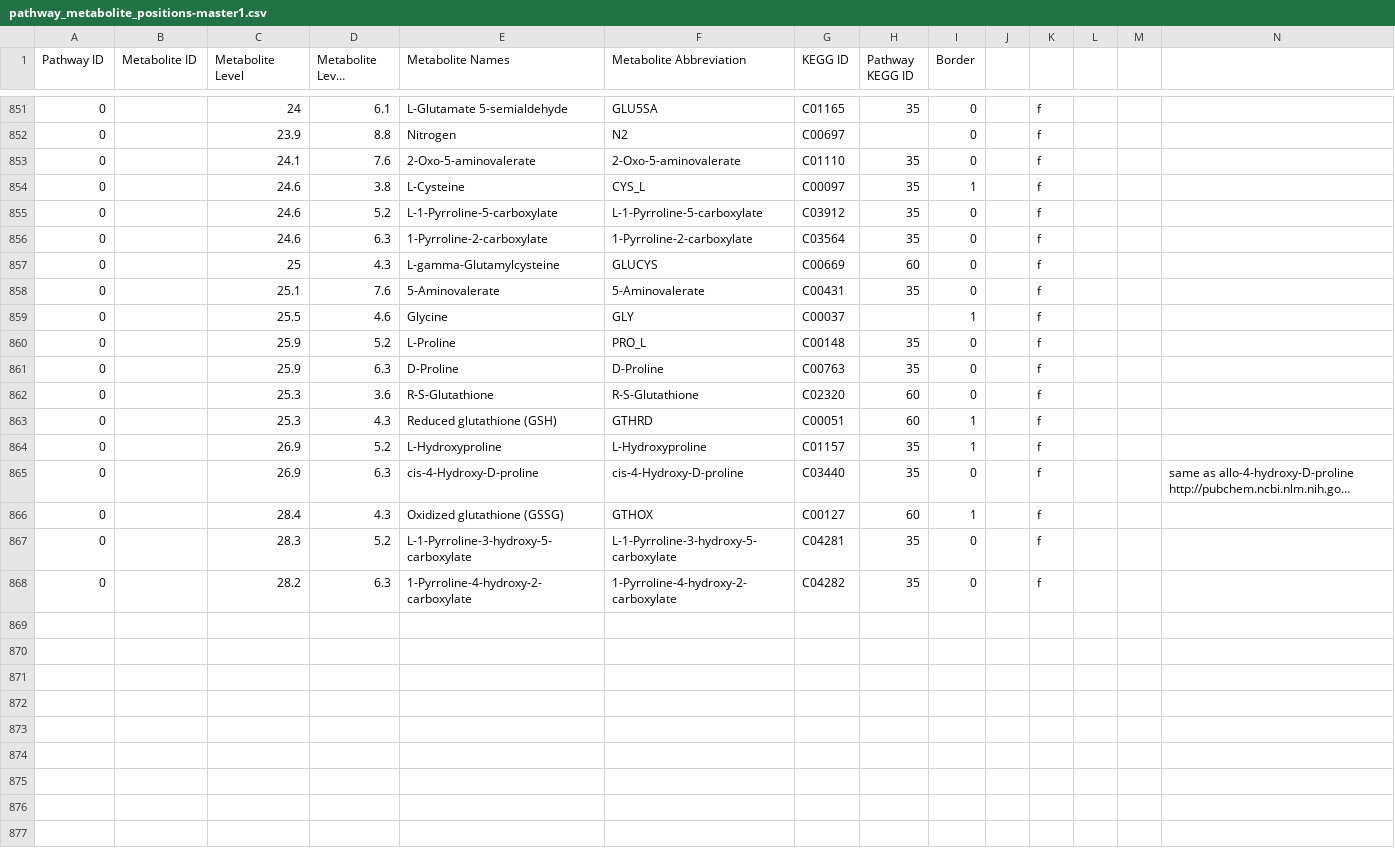
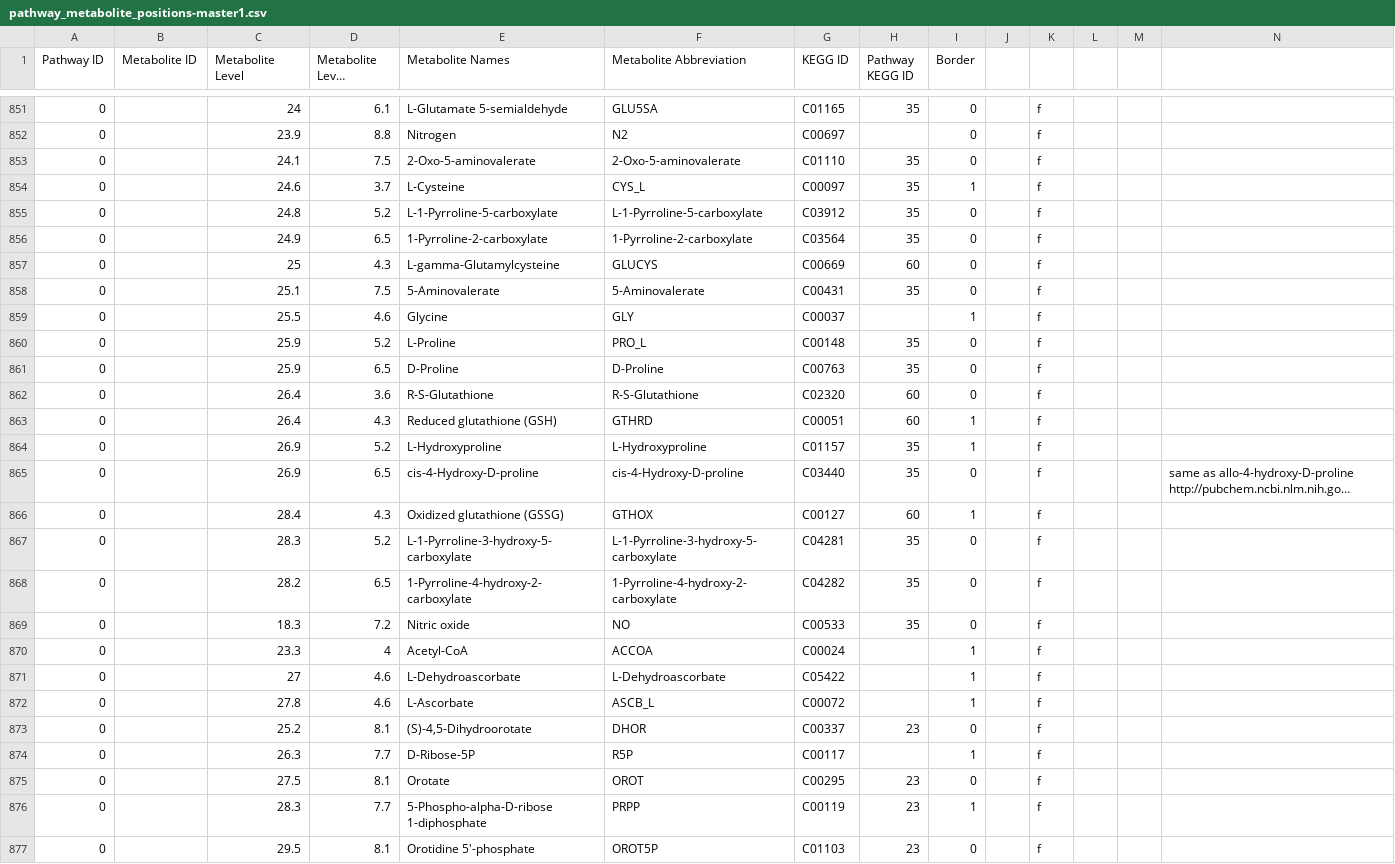
Before and after one commit to jimkell/mostSandbox, a CSV file: etc/visualization/pathway_metabolite_positions-master1.csv, drawn as a sheet; only a part is shown, gaps mark what is left out; long unchanged cells end in …; rows hold the shown columns only; the diff covers the shown part only; the diff names each change by its address in the sheet, - before the commit and + after, or states it on an @@ line.

```diff
--- a/etc/visualization/pathway_metabolite_positions-master1.csv
+++ b/etc/visualization/pathway_metabolite_positions-master1.csv
-D853 (Metabolite Level Position): 7.6
+D853 (Metabolite Level Position): 7.5
-D854 (Metabolite Level Position): 3.8
+D854 (Metabolite Level Position): 3.7
-C855 (Metabolite Level): 24.6
+C855 (Metabolite Level): 24.8
-C856 (Metabolite Level): 24.6
+C856 (Metabolite Level): 24.9
-D856 (Metabolite Level Position): 6.3
+D856 (Metabolite Level Position): 6.5
-D858 (Metabolite Level Position): 7.6
+D858 (Metabolite Level Position): 7.5
-D861 (Metabolite Level Position): 6.3
+D861 (Metabolite Level Position): 6.5
-C862:C863 (Metabolite Level): 25.3
+C862:C863 (Metabolite Level): 26.4
-D865 (Metabolite Level Position): 6.3
+D865 (Metabolite Level Position): 6.5
-D868 (Metabolite Level Position): 6.3
+D868 (Metabolite Level Position): 6.5
+row 869: 0 |  | 18.3 | 7.2 | Nitric oxide | NO | C00533 | 35 | 0 |  | f
+row 870: 0 |  | 23.3 | 4 | Acetyl-CoA | ACCOA | C00024 |  | 1 |  | f
+row 871: 0 |  | 27 | 4.6 | L-Dehydroascorbate | L-Dehydroascorbate | C05422 |  | 1 |  | f
+row 872: 0 |  | 27.8 | 4.6 | L-Ascorbate | ASCB_L | C00072 |  | 1 |  | f
+row 873: 0 |  | 25.2 | 8.1 | (S)-4,5-Dihydroorotate | DHOR | C00337 | 23 | 0 |  | f
+row 874: 0 |  | 26.3 | 7.7 | D-Ribose-5P | R5P | C00117 |  | 1 |  | f
+row 875: 0 |  | 27.5 | 8.1 | Orotate | OROT | C00295 | 23 | 0 |  | f
+row 876: 0 |  | 28.3 | 7.7 | 5-Phospho-alpha-D-ribose 1-diphosphate | PRPP | C00119 | 23 | 1 |  | f
+row 877: 0 |  | 29.5 | 8.1 | Orotidine 5'-phosphate | OROT5P | C01103 | 23 | 0 |  | f
```
Also changed, not shown: 5 edited cells elsewhere in this file, etc/visualization/pathway_metabolite_positions1.csv, etc/visualization/pathways_reaction_positions1.csv.
